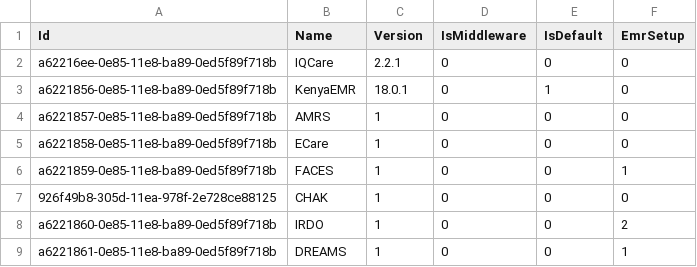
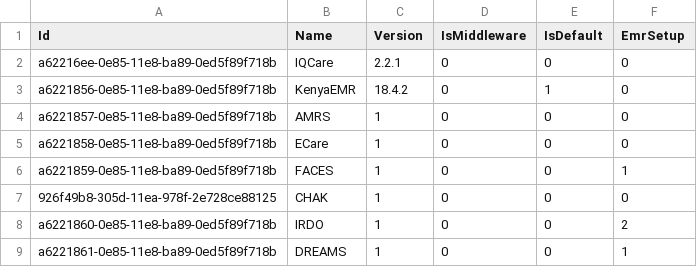
Before and after one commit to palladiumkenya/dwapi, a CSV file: src/Dwapi.SettingsManagement.Infrastructure/Seed/EmrSystems.csv, drawn as a sheet.

```diff
--- a/src/Dwapi.SettingsManagement.Infrastructure/Seed/EmrSystems.csv
+++ b/src/Dwapi.SettingsManagement.Infrastructure/Seed/EmrSystems.csv
@@ -2,3 +2,3 @@ Id|Name|Version|IsMiddleware|IsDefault|EmrSetup
 a62216ee-0e85-11e8-ba89-0ed5f89f718b|IQCare|2.2.1|0|0|0
-a6221856-0e85-11e8-ba89-0ed5f89f718b|KenyaEMR|18.0.1|0|1|0
+a6221856-0e85-11e8-ba89-0ed5f89f718b|KenyaEMR|18.4.2|0|1|0
 a6221857-0e85-11e8-ba89-0ed5f89f718b|AMRS|1|0|0|0
```
Also changed, not shown: src/Dwapi.SettingsManagement.Infrastructure/Seed/Extracts.csv, src/Dwapi.SettingsManagement.Infrastructure/Seed/IntegrityChecks.csv, 9 other files.
